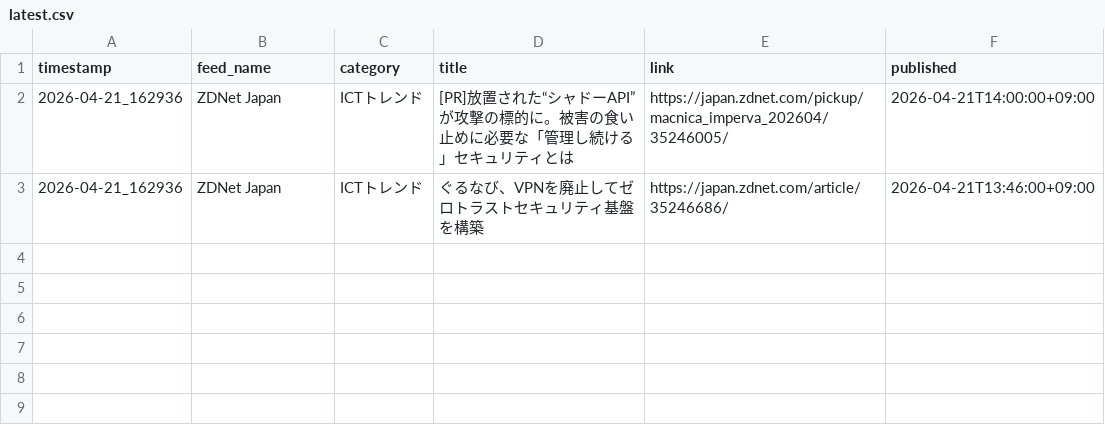
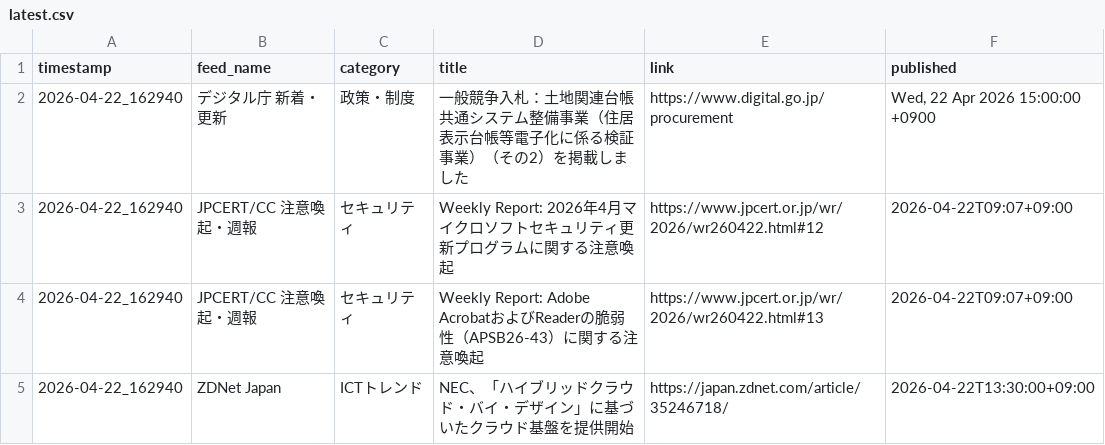
Before and after one commit to Keita50/rss_monitor, a CSV file: data/latest.csv, drawn as a sheet.

```diff
--- a/data/latest.csv
+++ b/data/latest.csv
@@ -1,3 +1,5 @@
 timestamp,feed_name,category,title,link,published
-2026-04-21_162936,ZDNet Japan,ICTトレンド,[PR]放置された“シャドーAPI”が攻撃の標的に。被害の食い止めに必要な「管理し続ける」セキュリティとは,https://japan.zdnet.com/pickup/macnica_imperva_202604/35246005/,2026-04-21T14:00:00+09:00
-2026-04-21_162936,ZDNet Japan,ICTトレンド,ぐるなび、VPNを廃止してゼロトラストセキュリティ基盤を構築,https://japan.zdnet.com/article/35246686/,2026-04-21T13:46:00+09:00
+2026-04-22_162940,デジタル庁 新着・更新,政策・制度,一般競争入札：土地関連台帳共通システム整備事業（住居表示台帳等電子化に係る検証事業）（その2）を掲載しました,https://www.digital.go.jp/procurement,"Wed, 22 Apr 2026 15:00:00 +0900"
+2026-04-22_162940,JPCERT/CC 注意喚起・週報,セキュリティ,Weekly Report: 2026年4月マイクロソフトセキュリティ更新プログラムに関する注意喚起,https://www.jpcert.or.jp/wr/2026/wr260422.html#12,2026-04-22T09:07+09:00
+2026-04-22_162940,JPCERT/CC 注意喚起・週報,セキュリティ,Weekly Report: Adobe AcrobatおよびReaderの脆弱性（APSB26-43）に関する注意喚起,https://www.jpcert.or.jp/wr/2026/wr260422.html#13,2026-04-22T09:07+09:00
+2026-04-22_162940,ZDNet Japan,ICTトレンド,NEC、「ハイブリッドクラウド・バイ・デザイン」に基づいたクラウド基盤を提供開始,https://japan.zdnet.com/article/35246718/,2026-04-22T13:30:00+09:00
```
Also changed, not shown: 2 other files.
